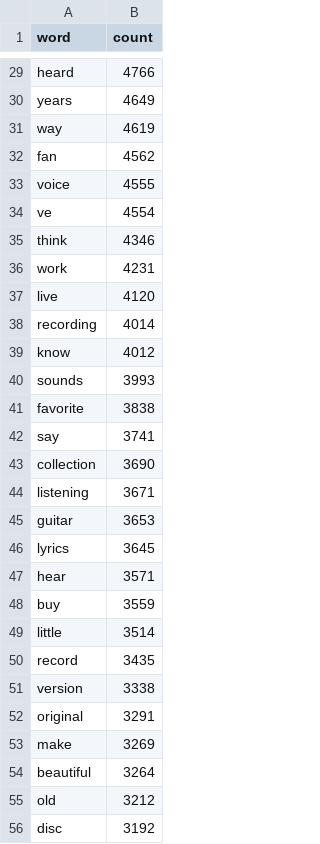
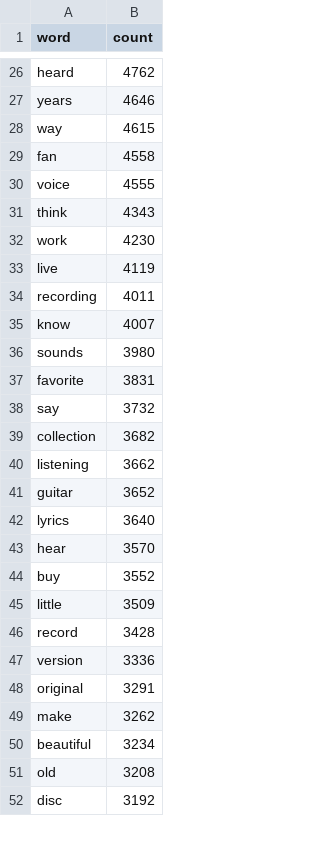
Before and after one commit to GLJADS/AML_v2.0, a CSV file: Report/tables/top100_words_after_stopwords.csv, drawn as a sheet; only a part is shown, gaps mark what is left out; removed rows and columns are numbered as before the commit, all else as after; the diff covers the shown part only; the diff names each change by its address in the sheet, - before the commit and + after, or states it on an @@ line.

```diff
--- a/Report/tables/top100_words_after_stopwords.csv
+++ b/Report/tables/top100_words_after_stopwords.csv
-B26 (count): 4766
+B26 (count): 4762
-B27 (count): 4649
+B27 (count): 4646
-B28 (count): 4619
+B28 (count): 4615
-B29 (count): 4562
+B29 (count): 4558
-row 34: ve | 4554
-B31 (count): 4346
+B31 (count): 4343
-B32 (count): 4231
+B32 (count): 4230
-B33 (count): 4120
+B33 (count): 4119
-B34 (count): 4014
+B34 (count): 4011
-B35 (count): 4012
+B35 (count): 4007
-B36 (count): 3993
+B36 (count): 3980
-B37 (count): 3838
+B37 (count): 3831
-B38 (count): 3741
+B38 (count): 3732
-B39 (count): 3690
+B39 (count): 3682
-B40 (count): 3671
+B40 (count): 3662
-B41 (count): 3653
+B41 (count): 3652
-B42 (count): 3645
+B42 (count): 3640
-B43 (count): 3571
+B43 (count): 3570
-B44 (count): 3559
+B44 (count): 3552
-B45 (count): 3514
+B45 (count): 3509
-B46 (count): 3435
+B46 (count): 3428
-B47 (count): 3338
+B47 (count): 3336
-B49 (count): 3269
+B49 (count): 3262
-B50 (count): 3264
+B50 (count): 3234
-B51 (count): 3212
+B51 (count): 3208
```
Also changed, not shown: 18 added rows, 17 removed rows and 42 edited cells elsewhere in this file, Report/tables/top100_mutual_information.csv, 4 other files.
